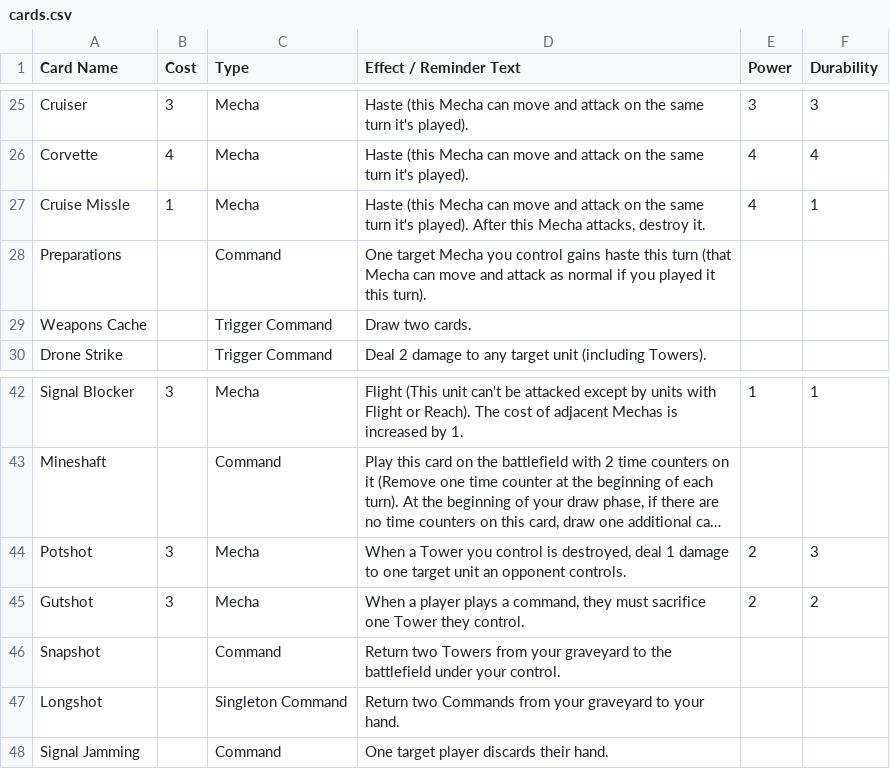
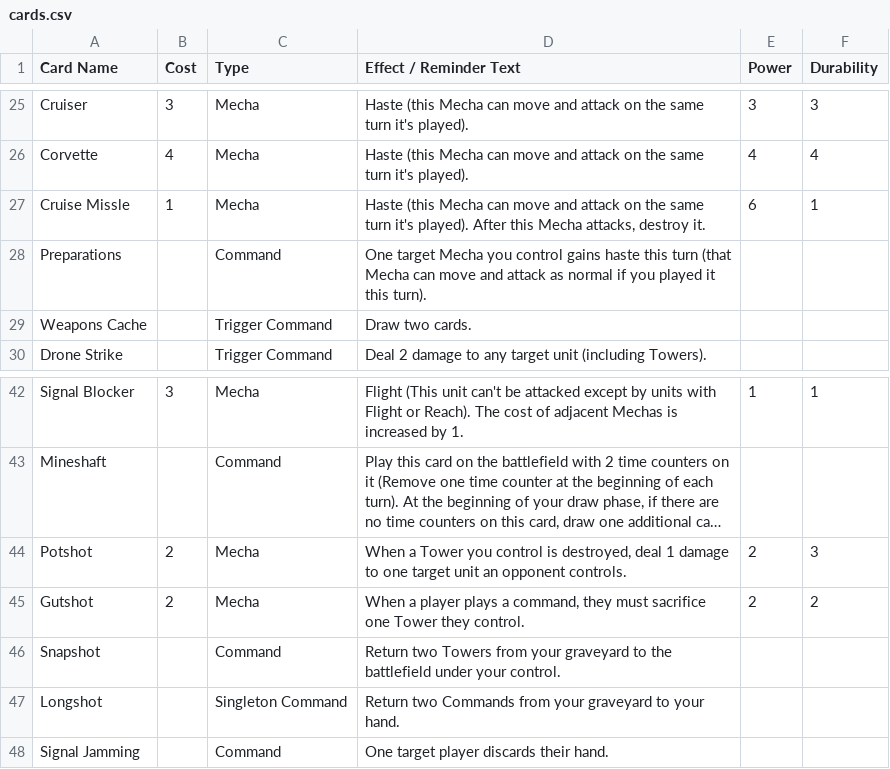
Before and after one commit to krgamestudios/mechaimmensewarfare.com, a CSV file: public_html/cards.csv, drawn as a sheet; only a part is shown, gaps mark what is left out; long unchanged cells end in …; the diff names each change by its address in the sheet, - before the commit and + after, or states it on an @@ line.

Commit message:
Tweaked some cards

```diff
--- a/public_html/cards.csv
+++ b/public_html/cards.csv
-E27 (Power): 4
+E27 (Power): 6
-B44:B45 (Cost): 3
+B44:B45 (Cost): 2
```
Also changed, not shown: 2 other files.
